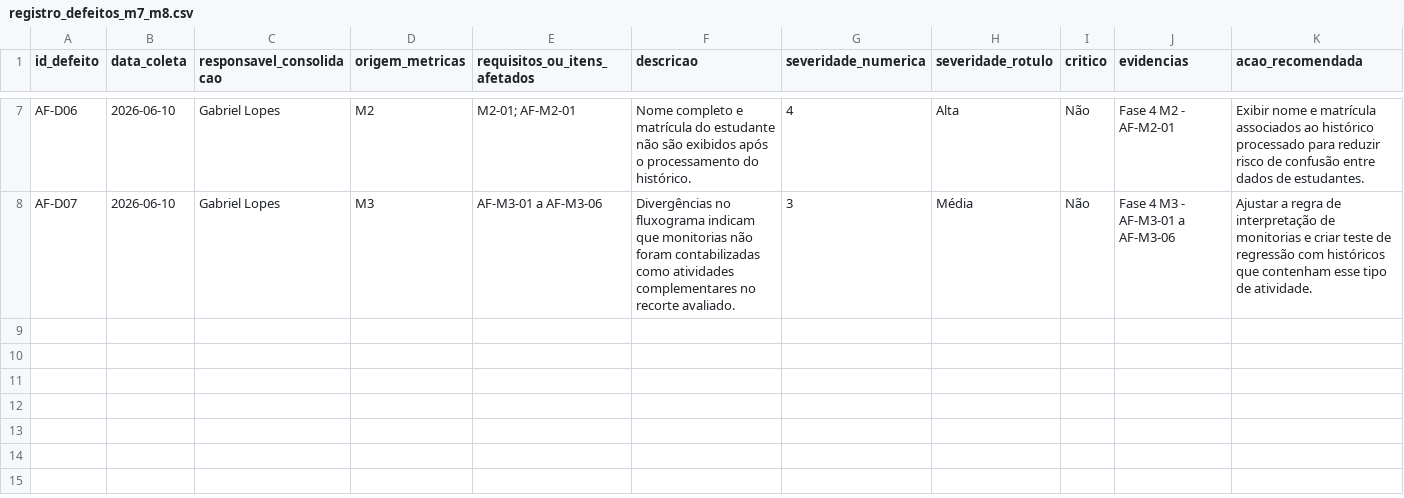
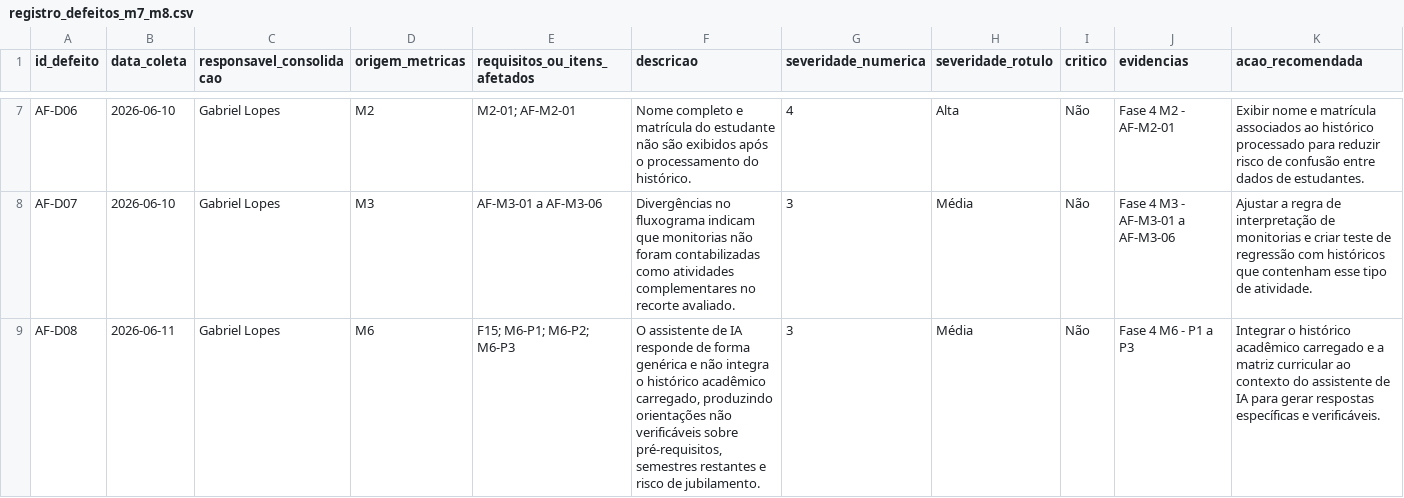
Before and after one commit to FCTE-Qualidade-de-Software-1/2026-1_T01_HEDY_LAMAR, a CSV file: docs/assets/dados/adequacao_funcional/registro_defeitos_m7_m8.csv, drawn as a sheet; only a part is shown, gaps mark what is left out.

```diff
--- a/docs/assets/dados/adequacao_funcional/registro_defeitos_m7_m8.csv
+++ b/docs/assets/dados/adequacao_funcional/registro_defeitos_m7_m8.csv
@@ -8 +8,2 @@ AF-D06,2026-06-10,Gabriel Lopes,M2,"M2-01; AF-M2-01","Nome completo e matrícula
 AF-D07,2026-06-10,Gabriel Lopes,M3,"AF-M3-01 a AF-M3-06","Divergências no fluxograma indicam que monitorias não foram contabilizadas como atividades complementares no recorte avaliado.",3,Média,Não,"Fase 4 M3 - AF-M3-01 a AF-M3-06","Ajustar a regra de interpretação de monitorias e criar teste de regressão com históricos que contenham esse tipo de atividade."
+AF-D08,2026-06-11,Gabriel Lopes,M6,"F15; M6-P1; M6-P2; M6-P3","O assistente de IA responde de forma genérica e não integra o histórico acadêmico carregado, produzindo orientações não verificáveis sobre pré-requisitos, semestres restantes e risco de jubilamento.",3,Média,Não,"Fase 4 M6 - P1 a P3","Integrar o histórico acadêmico carregado e a matriz curricular ao contexto do assistente de IA para gerar respostas específicas e verificáveis."
```
Also changed, not shown: docs/assets/dados/adequacao_funcional/resultado_m7_m8.csv, 4 other files.
